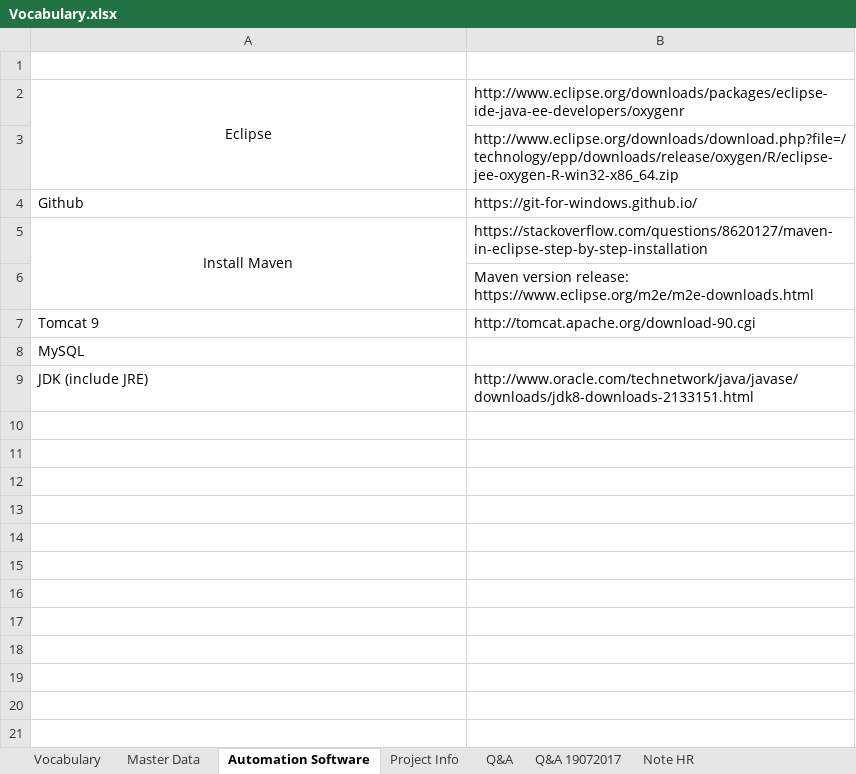
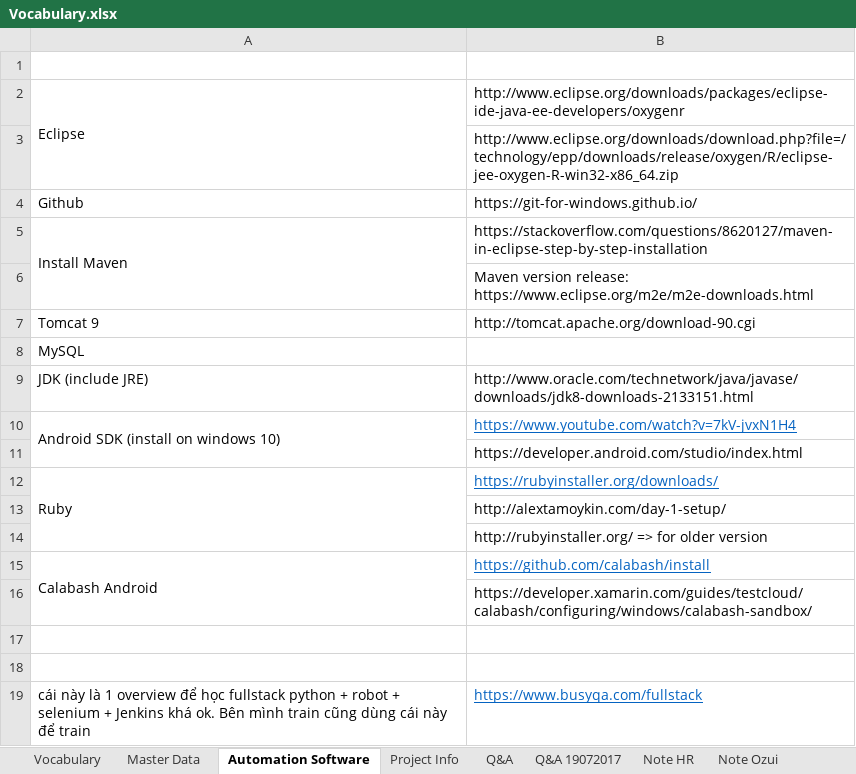
Before and after one commit to MaiLien/Document, an Excel workbook: Vocabulary.xlsx, sheet Automation Software, drawn as a sheet; values as stored, in another font and other column widths than the file's, no borders; the diff names each change by its address in the sheet, - before the commit and + after, or states it on an @@ line.

Commit message:
update file note

```diff
--- a/Vocabulary.xlsx (sheet Automation Software)
+++ b/Vocabulary.xlsx (sheet Automation Software)
+sheet tab: Note Ozui
-A2 alignment: center
+A2 alignment: left
-A5 alignment: center
+A5 alignment: left
+row 10: Android SDK (install on windows 10) | https://www.youtube.com/watch?v=7kV-jvxN1H4
+row 11:  | https://developer.android.com/studio/index.html
+row 12: Ruby | https://rubyinstaller.org/downloads/
+row 13:  | http://alextamoykin.com/day-1-setup/
+row 14:  | http://rubyinstaller.org/ => for older version
+row 15: Calabash Android | https://github.com/calabash/install
+row 16:  | https://developer.xamarin.com/guides/testcloud/calabash/configuring/windows/calabash-sandbox/
+row 17: (empty)
+row 18: (empty)
+row 19: cái này là 1 overview để học fullstack python + robot + selenium + Jenkins khá ok. Bên mình train cũng dùng cái này để train | https://www.busyqa.com/fullstack
```
Also changed, not shown: other sheet tabs.
